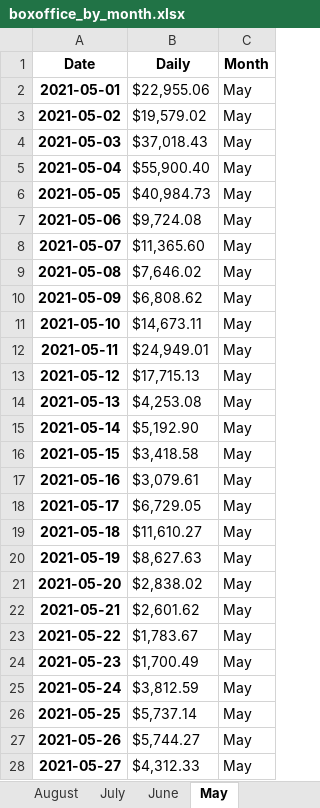
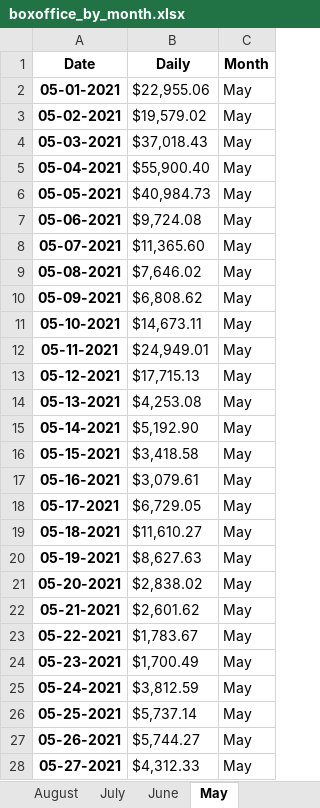
Before and after one commit to PacktPublishing/Time-Series-Analysis-with-Python-Cookbook-Second-Edition, an Excel workbook: datasets/Ch4/boxoffice_by_month.xlsx, sheet May, drawn as a sheet; only a part is shown; values as stored, in another font and other column widths than the file's, no borders; the diff covers the shown part only; the diff names each change by its address in the sheet, - before the commit and + after, or states it on an @@ line.

```diff
--- a/datasets/Ch4/boxoffice_by_month.xlsx (sheet May)
+++ b/datasets/Ch4/boxoffice_by_month.xlsx (sheet May)
-A2 (Date): 2021-05-01
+A2 (Date): 05-01-2021
-A3 (Date): 2021-05-02
+A3 (Date): 05-02-2021
-A4 (Date): 2021-05-03
+A4 (Date): 05-03-2021
-A5 (Date): 2021-05-04
+A5 (Date): 05-04-2021
-A6 (Date): 2021-05-05
+A6 (Date): 05-05-2021
-A7 (Date): 2021-05-06
+A7 (Date): 05-06-2021
-A8 (Date): 2021-05-07
+A8 (Date): 05-07-2021
-A9 (Date): 2021-05-08
+A9 (Date): 05-08-2021
-A10 (Date): 2021-05-09
+A10 (Date): 05-09-2021
-A11 (Date): 2021-05-10
+A11 (Date): 05-10-2021
-A12 (Date): 2021-05-11
+A12 (Date): 05-11-2021
-A13 (Date): 2021-05-12
+A13 (Date): 05-12-2021
-A14 (Date): 2021-05-13
+A14 (Date): 05-13-2021
-A15 (Date): 2021-05-14
+A15 (Date): 05-14-2021
-A16 (Date): 2021-05-15
+A16 (Date): 05-15-2021
-A17 (Date): 2021-05-16
+A17 (Date): 05-16-2021
-A18 (Date): 2021-05-17
+A18 (Date): 05-17-2021
-A19 (Date): 2021-05-18
+A19 (Date): 05-18-2021
-A20 (Date): 2021-05-19
+A20 (Date): 05-19-2021
-A21 (Date): 2021-05-20
+A21 (Date): 05-20-2021
-A22 (Date): 2021-05-21
+A22 (Date): 05-21-2021
-A23 (Date): 2021-05-22
+A23 (Date): 05-22-2021
-A24 (Date): 2021-05-23
+A24 (Date): 05-23-2021
-A25 (Date): 2021-05-24
+A25 (Date): 05-24-2021
-A26 (Date): 2021-05-25
+A26 (Date): 05-25-2021
-A27 (Date): 2021-05-26
+A27 (Date): 05-26-2021
-A28 (Date): 2021-05-27
+A28 (Date): 05-27-2021
```
Also changed, not shown: 4 edited cells elsewhere in this sheet, sheet July, sheet August, sheet June, sheet April, datasets/Ch4/daily_boxoffice.xlsx, 7 other files.
